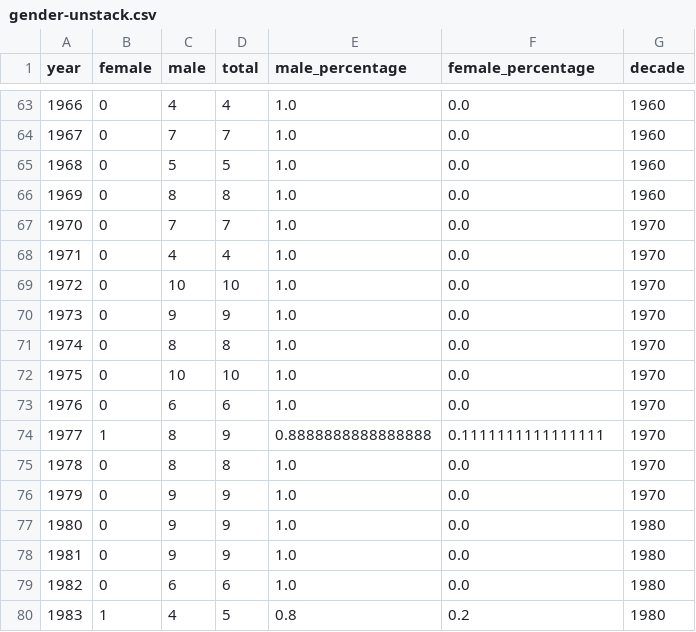
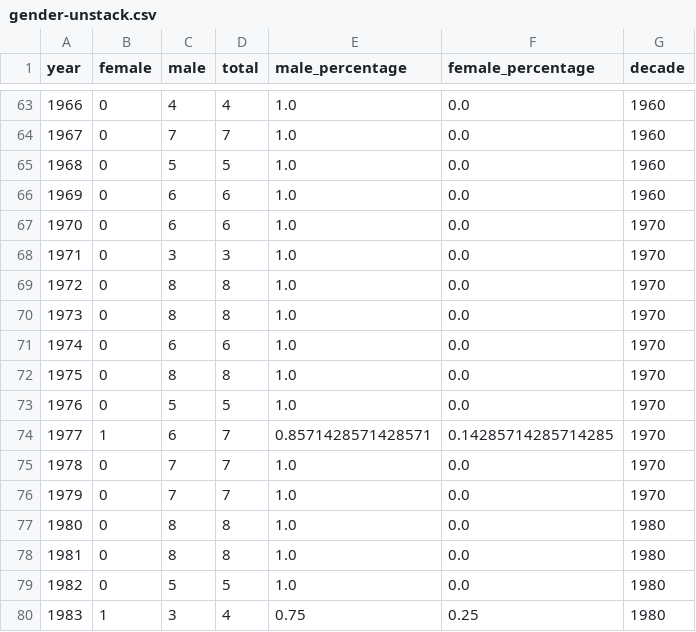
Before and after one commit to chris-creditdesign/nobels-data-investigation, a CSV file: data/gender-unstack.csv, drawn as a sheet; only a part is shown, gaps mark what is left out; the diff covers the shown part only.

```diff
--- a/data/gender-unstack.csv
+++ b/data/gender-unstack.csv
@@ -65,16 +65,16 @@ year,female,male,total,male_percentage,female_percentage,decade
 1968,0,5,5,1.0,0.0,1960
-1969,0,8,8,1.0,0.0,1960
-1970,0,7,7,1.0,0.0,1970
-1971,0,4,4,1.0,0.0,1970
-1972,0,10,10,1.0,0.0,1970
-1973,0,9,9,1.0,0.0,1970
-1974,0,8,8,1.0,0.0,1970
-1975,0,10,10,1.0,0.0,1970
-1976,0,6,6,1.0,0.0,1970
-1977,1,8,9,0.8888888888888888,0.1111111111111111,1970
-1978,0,8,8,1.0,0.0,1970
-1979,0,9,9,1.0,0.0,1970
-1980,0,9,9,1.0,0.0,1980
-1981,0,9,9,1.0,0.0,1980
-1982,0,6,6,1.0,0.0,1980
-1983,1,4,5,0.8,0.2,1980
+1969,0,6,6,1.0,0.0,1960
+1970,0,6,6,1.0,0.0,1970
+1971,0,3,3,1.0,0.0,1970
+1972,0,8,8,1.0,0.0,1970
+1973,0,8,8,1.0,0.0,1970
+1974,0,6,6,1.0,0.0,1970
+1975,0,8,8,1.0,0.0,1970
+1976,0,5,5,1.0,0.0,1970
+1977,1,6,7,0.8571428571428571,0.14285714285714285,1970
+1978,0,7,7,1.0,0.0,1970
+1979,0,7,7,1.0,0.0,1970
+1980,0,8,8,1.0,0.0,1980
+1981,0,8,8,1.0,0.0,1980
+1982,0,5,5,1.0,0.0,1980
+1983,1,3,4,0.75,0.25,1980
```
Also changed, not shown: 108 edited cells elsewhere in this file, data/female-winners.csv, 17 other files.
